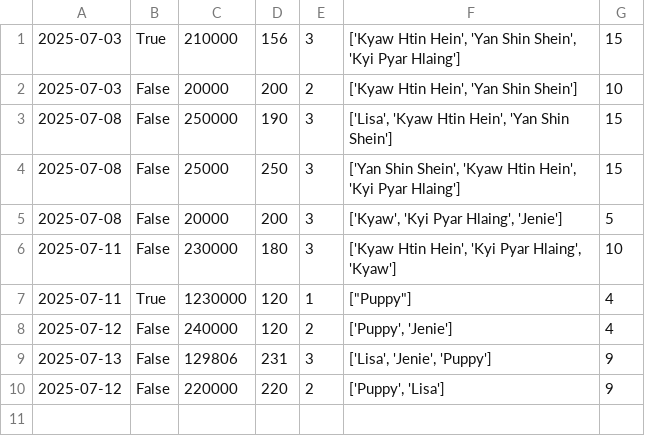
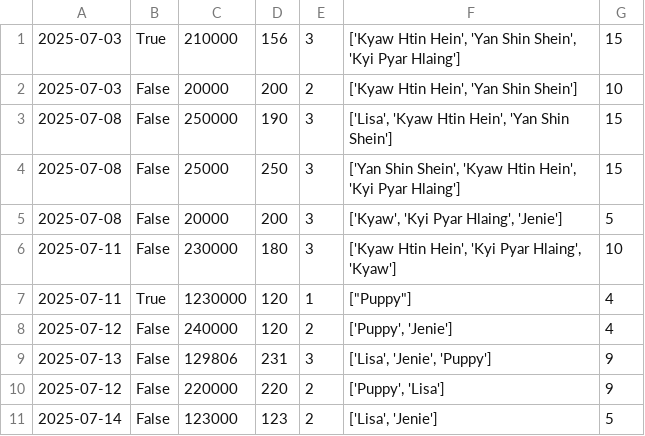
Before and after one commit to Kyawhtin21501/CCC_project, a CSV file: data/user_input.csv, drawn as a sheet.

Commit message:
Update user_input.csv and generated Flutter plugin registrant files

```diff
--- a/data/user_input.csv
+++ b/data/user_input.csv
@@ -10 +10,2 @@
 2025-07-12,False,220000,220,2,"['Puppy', 'Lisa']",9
+2025-07-14,False,123000,123,2,"['Lisa', 'Jenie']",5
```
